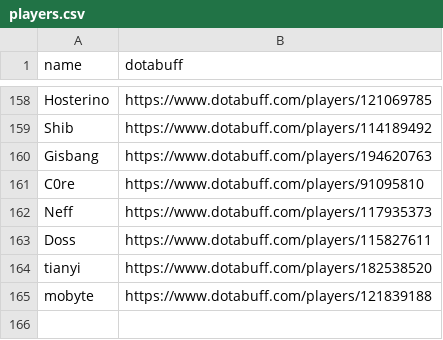
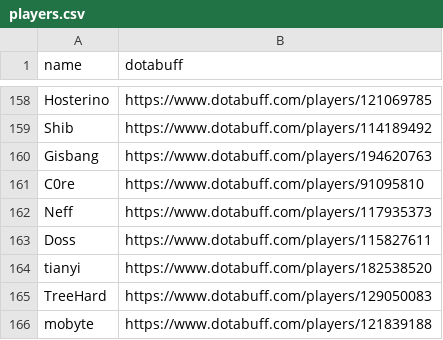
Before and after one commit to joedobrow/hero_stats, a CSV file: players.csv, drawn as a sheet; only a part is shown, gaps mark what is left out; the diff names each change by its address in the sheet, - before the commit and + after, or states it on an @@ line.

```diff
--- a/players.csv
+++ b/players.csv
+row 165: TreeHard | https://www.dotabuff.com/players/129050083
```
Also changed, not shown: 4 other files.
